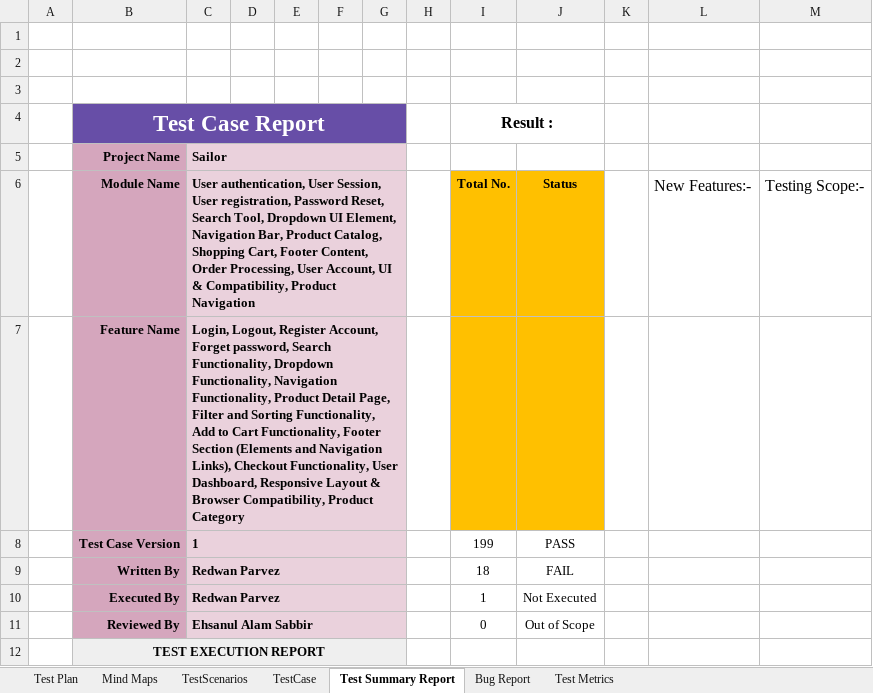
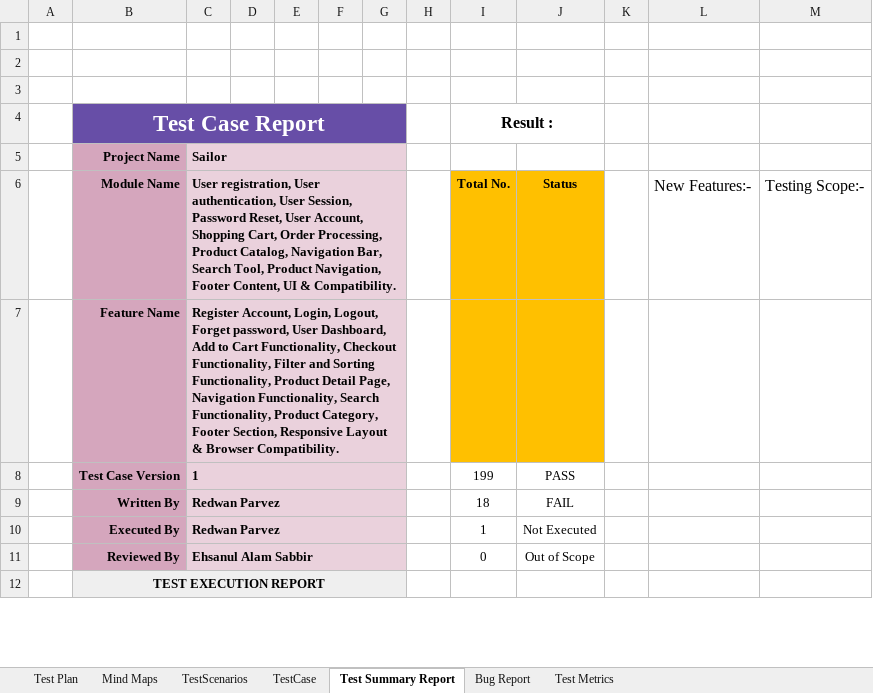
Before and after one commit to RedwanParvez100/Manual-Testing, an Excel workbook: Sailor_TestCase.xlsx, sheet Test Summary Report, drawn as a sheet; only a part is shown; values as stored, in another font and other column widths than the file's, no borders; charts and pictures not drawn; the diff names each change by its address in the sheet, - before the commit and + after, or states it on an @@ line.

```diff
--- a/Sailor_TestCase.xlsx (sheet Test Summary Report)
+++ b/Sailor_TestCase.xlsx (sheet Test Summary Report)
-C6: User authentication, User Session, User registration, Password Reset, Search Tool, Dropdown UI Element, Navigation Bar, Product Catalog, Shopping Cart, Footer Content, Order Processing, User Account, UI & Compatibility, Product Navigation
+C6: User registration, User authentication, User Session, Password Reset, User Account, Shopping Cart, Order Processing, Product Catalog, Navigation Bar, Search Tool, Product Navigation, Footer Content, UI & Compatibility.
-C7: Login, Logout, Register Account, Forget password, Search Functionality, Dropdown Functionality, Navigation Functionality, Product Detail Page, Filter and Sorting Functionality, Add to Cart Functionality, Footer Section (Elements and Navigation Links), Checkout Functionality, User Dashboard, Responsive Layout & Browser Compatibility, Product Category
+C7: Register Account, Login, Logout, Forget password, User Dashboard, Add to Cart Functionality, Checkout Functionality, Filter and Sorting Functionality, Product Detail Page, Navigation Functionality, Search Functionality, Product Category, Footer Section, Responsive Layout & Browser Compatibility.
```
Also changed, not shown: sheet TestCase, sheet Bug Report, sheet TestScenarios, sheet Test Plan, formulas that keep their value, charts or pictures.
